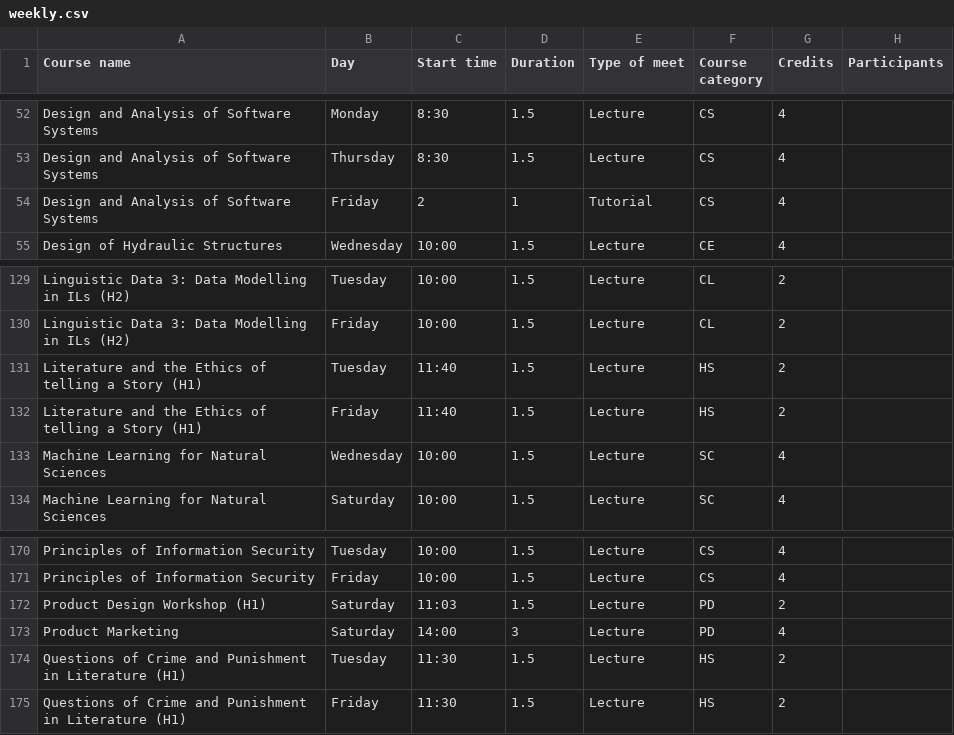
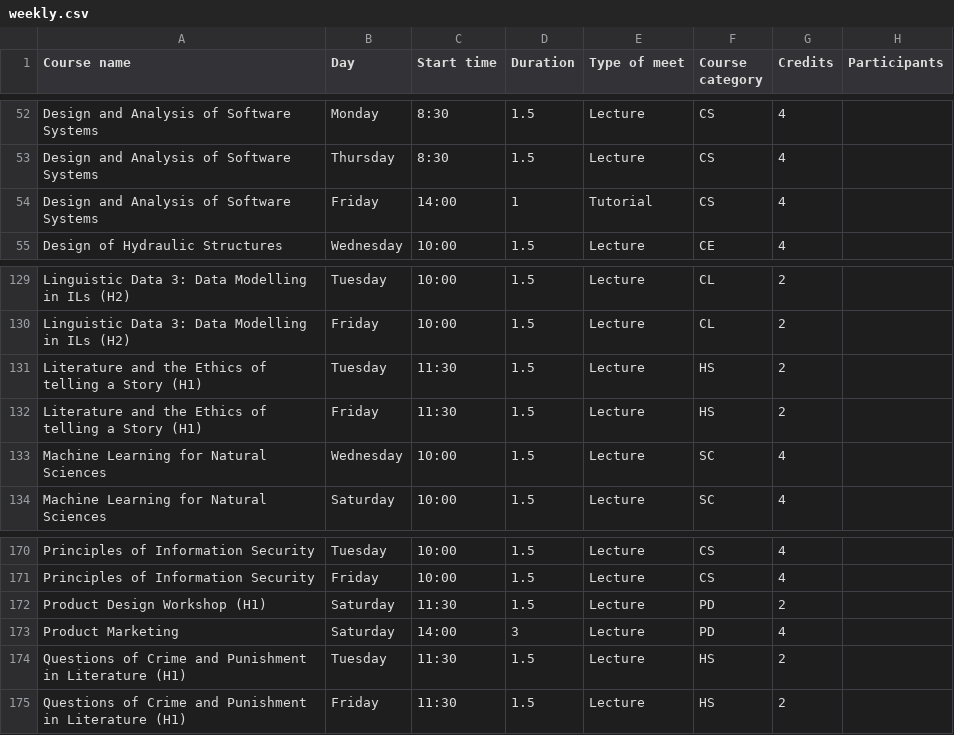
Before and after one commit to DivijD012/DVLab1, a CSV file: weekly.csv, drawn as a sheet; only a part is shown, gaps mark what is left out.

Commit message:
Update weekly.csv

```diff
--- a/weekly.csv
+++ b/weekly.csv
@@ -53,3 +53,3 @@ Design and Analysis of Software Systems,Monday,8:30,1.5,Lecture,CS,4,
 Design and Analysis of Software Systems,Thursday,8:30,1.5,Lecture,CS,4,
-Design and Analysis of Software Systems,Friday,2,1,Tutorial,CS,4,
+Design and Analysis of Software Systems,Friday,14:00,1,Tutorial,CS,4,
 Design of Hydraulic Structures,Wednesday,10:00,1.5,Lecture,CE,4,
@@ -130,4 +130,4 @@ Linguistic Data 3: Data Modelling in ILs (H2),Tuesday,10:00,1.5,Lecture,CL,2,
 Linguistic Data 3: Data Modelling in ILs (H2),Friday,10:00,1.5,Lecture,CL,2,
-Literature and the Ethics of telling a Story (H1),Tuesday,11:40,1.5,Lecture,HS,2,
-Literature and the Ethics of telling a Story (H1),Friday,11:40,1.5,Lecture,HS,2,
+Literature and the Ethics of telling a Story (H1),Tuesday,11:30,1.5,Lecture,HS,2,
+Literature and the Ethics of telling a Story (H1),Friday,11:30,1.5,Lecture,HS,2,
 Machine Learning for Natural Sciences,Wednesday,10:00,1.5,Lecture,SC,4,
@@ -171,3 +171,3 @@ Principles of Information Security,Tuesday,10:00,1.5,Lecture,CS,4,
 Principles of Information Security,Friday,10:00,1.5,Lecture,CS,4,
-Product Design Workshop (H1),Saturday,11:03,1.5,Lecture,PD,2,
+Product Design Workshop (H1),Saturday,11:30,1.5,Lecture,PD,2,
 Product Marketing,Saturday,14:00,3,Lecture,PD,4,
```
